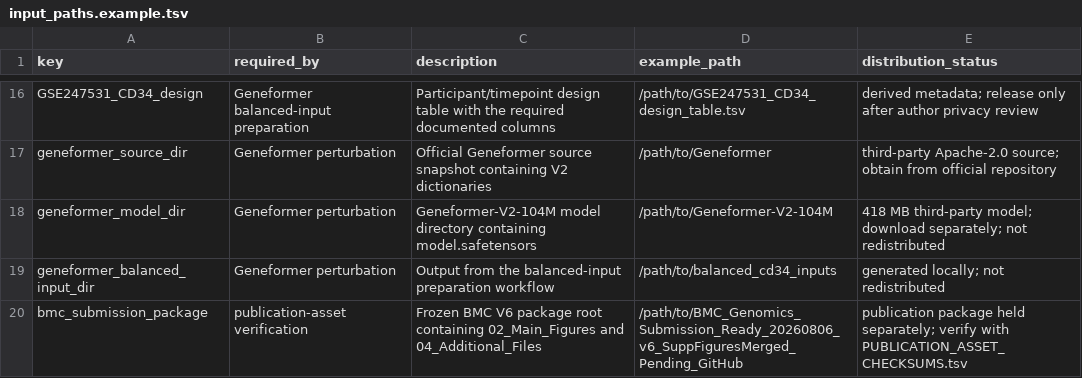
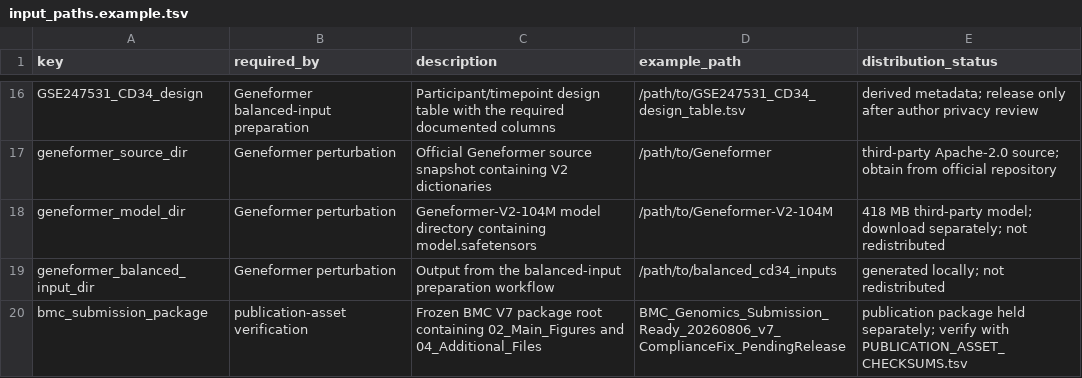
Before and after one commit to yuyi-wang-imu/aa-donor-recovery-perturbation, a TSV file: config/input_paths.example.tsv, drawn as a sheet; only a part is shown, gaps mark what is left out.

Commit message:
Finalize portable release metadata

```diff
--- a/config/input_paths.example.tsv
+++ b/config/input_paths.example.tsv
@@ -19,2 +19,2 @@ geneformer_model_dir	Geneformer perturbation	Geneformer-V2-104M model directory
 geneformer_balanced_input_dir	Geneformer perturbation	Output from the balanced-input preparation workflow	/path/to/balanced_cd34_inputs	generated locally; not redistributed
-bmc_submission_package	publication-asset verification	Frozen BMC V6 package root containing 02_Main_Figures and 04_Additional_Files	/path/to/BMC_Genomics_Submission_Ready_20260806_v6_SuppFiguresMerged_Pending_GitHub	publication package held separately; verify with PUBLICATION_ASSET_CHECKSUMS.tsv
+bmc_submission_package	publication-asset verification	Frozen BMC V7 package root containing 02_Main_Figures and 04_Additional_Files	BMC_Genomics_Submission_Ready_20260806_v7_ComplianceFix_PendingRelease	publication package held separately; verify with PUBLICATION_ASSET_CHECKSUMS.tsv
```
Also changed, not shown: MANIFEST.tsv, 4 other files.
